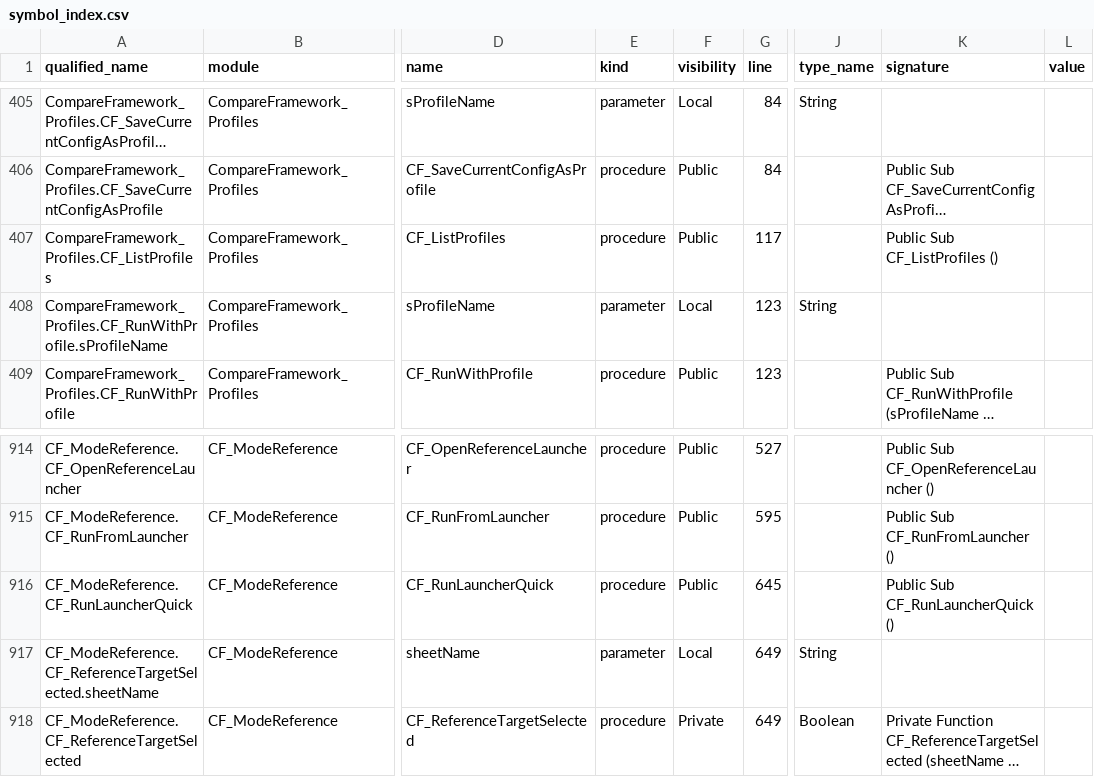
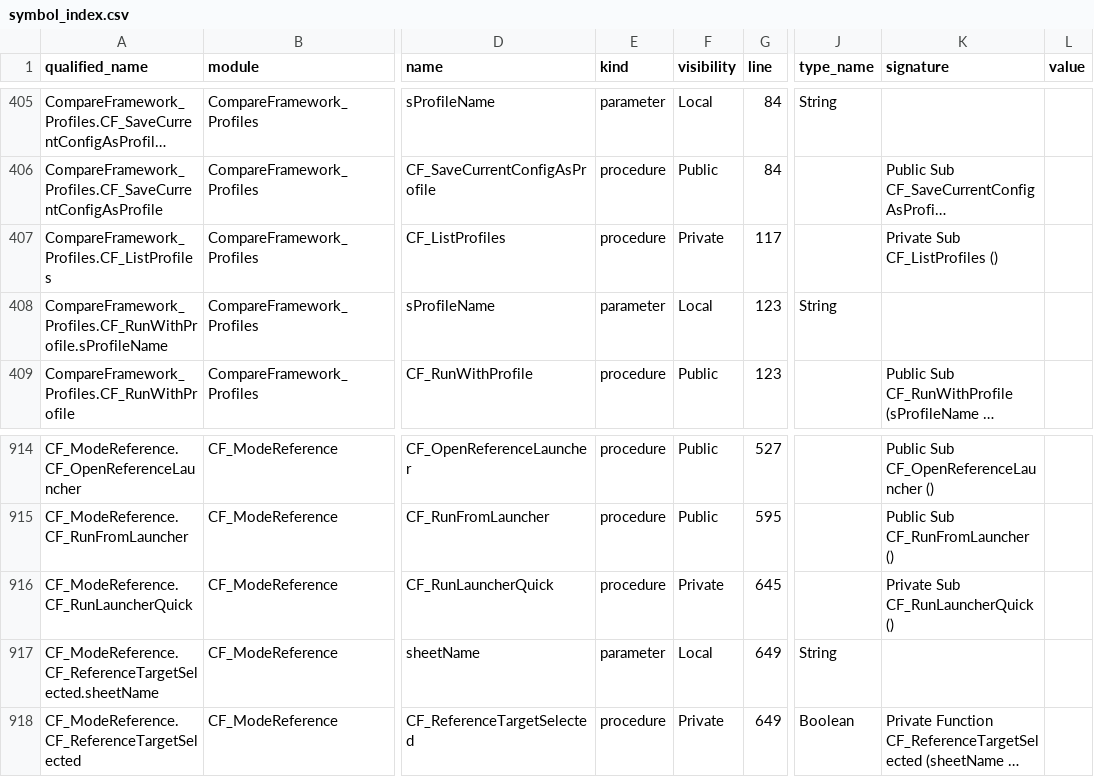
Before and after one commit to sduh/CompareFramework, a CSV file: build/architecture/symbol_index.csv, drawn as a sheet; only a part is shown, gaps mark what is left out; long unchanged cells end in …; the diff covers the shown part only; the diff names each change by its address in the sheet, - before the commit and + after, or states it on an @@ line.

```diff
--- a/build/architecture/symbol_index.csv
+++ b/build/architecture/symbol_index.csv
-F407 (visibility): Public
+F407 (visibility): Private
-K407 (signature): Public Sub CF_ListProfiles ()
+K407 (signature): Private Sub CF_ListProfiles ()
-F916 (visibility): Public
+F916 (visibility): Private
-K916 (signature): Public Sub CF_RunLauncherQuick ()
+K916 (signature): Private Sub CF_RunLauncherQuick ()
```
Also changed, not shown: 20 edited cells elsewhere in this file, build/architecture/entrypoint_audit.csv, build/architecture/modules.csv, 20 other files.
